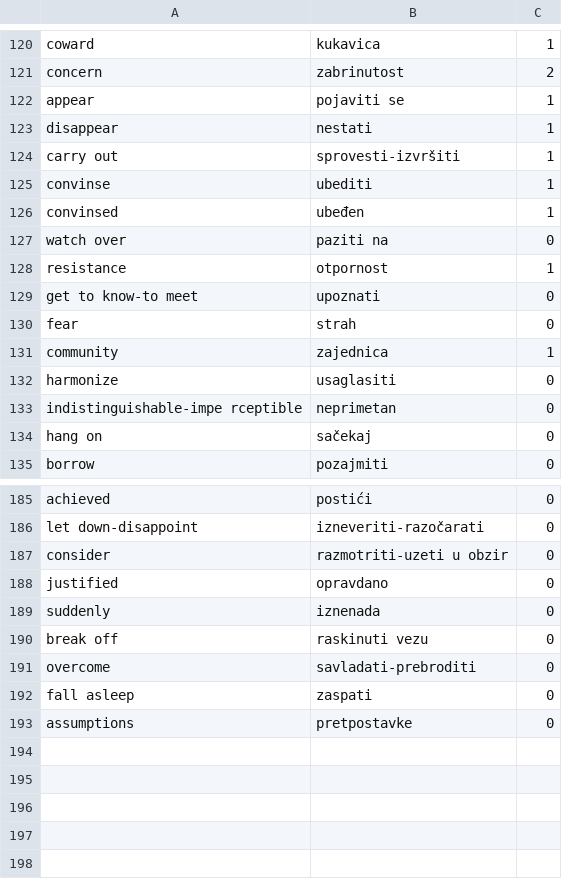
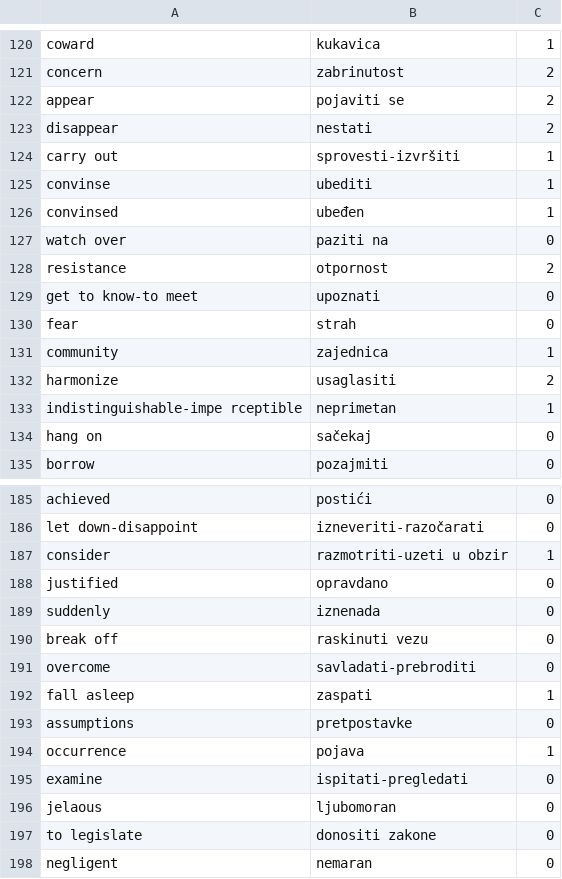
Before and after one commit to OneZeroBeatz/SerbianEnglishDictionary, a CSV file: SerbianEnglishDictionary/SerbianEnglishDictionary/Source/WordsDictionary.csv, drawn as a sheet; only a part is shown, gaps mark what is left out; the diff covers the shown part only.

Commit message:
Service fix, new words added

```diff
--- a/SerbianEnglishDictionary/SerbianEnglishDictionary/Source/WordsDictionary.csv
+++ b/SerbianEnglishDictionary/SerbianEnglishDictionary/Source/WordsDictionary.csv
@@ -121,4 +121,4 @@ coward,kukavica,1
 concern,zabrinutost,2
-appear,pojaviti se,1
-disappear,nestati,1
+appear,pojaviti se,2
+disappear,nestati,2
 carry out,sprovesti-izvršiti,1
@@ -127,3 +127,3 @@ convinsed,ubeđen,1
 watch over,paziti na,0
-resistance,otpornost,1
+resistance,otpornost,2
 get to know-to meet,upoznati,0
@@ -131,4 +131,4 @@ fear,strah,0
 community,zajednica,1
-harmonize,usaglasiti,0
-indistinguishable-impe rceptible,neprimetan,0
+harmonize,usaglasiti,2
+indistinguishable-impe rceptible,neprimetan,1
 hang on,sačekaj,0
@@ -186,3 +186,3 @@ achieved,postići,0
 let down-disappoint,izneveriti-razočarati,0
-consider,razmotriti-uzeti u obzir,0
+consider,razmotriti-uzeti u obzir,1
 justified,opravdano,0
@@ -191,3 +191,8 @@ break off,raskinuti vezu,0
 overcome,savladati-prebroditi,0
-fall asleep,zaspati,0
+fall asleep,zaspati,1
 assumptions,pretpostavke,0
+occurrence,pojava,1
+examine,ispitati-pregledati,0
+jelaous,ljubomoran,0
+to legislate,donositi zakone,0
+negligent,nemaran,0
```
Also changed, not shown: 10 edited cells elsewhere in this file, SerbianEnglishDictionary/SerbianEnglishDictionary/Source/SentencesDictionary.csv, 33 other files.
